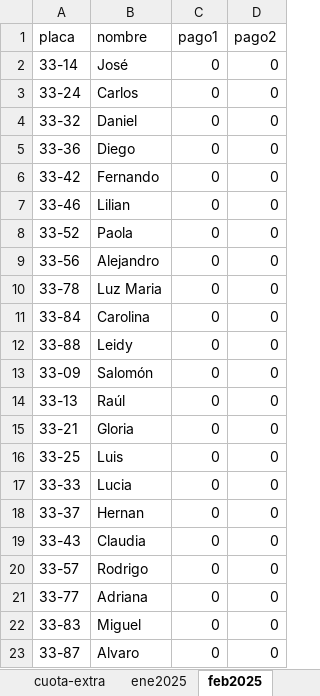
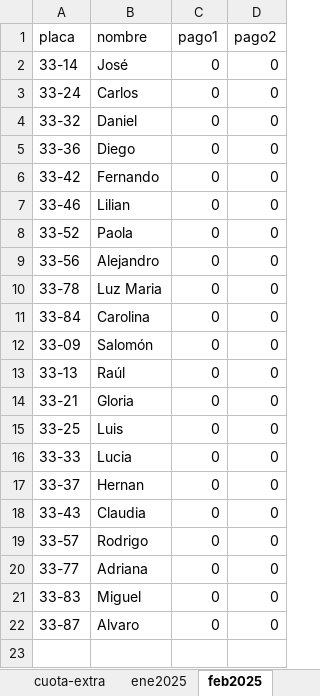
Before and after one commit to dgonxalex80/vecinos, an Excel workbook: docs/vecinos.xlsx, sheet feb2025, drawn as a sheet; values as stored, in another font and other column widths than the file's, no borders; the diff names each change by its address in the sheet, - before the commit and + after, or states it on an @@ line.

```diff
--- a/docs/vecinos.xlsx (sheet feb2025)
+++ b/docs/vecinos.xlsx (sheet feb2025)
-row 12: 33-88 | Leidy | 0 | 0
```
Also changed, not shown: sheet ene2025, sheet mar2025, sheet abr2025, sheet may2025, sheet jun2025, vecinos.xlsx, 9 other files.
